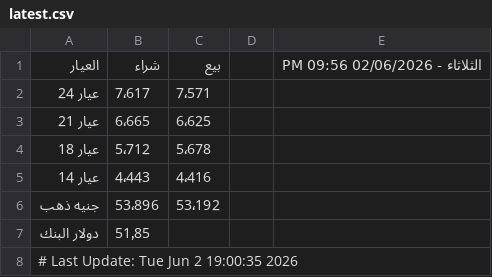
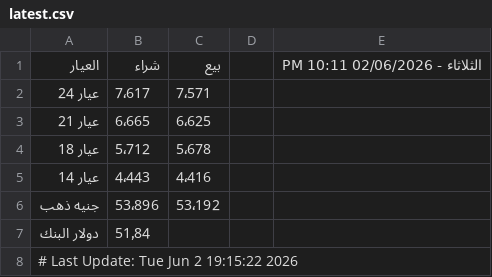
Before and after one commit to abodaapp-hash/sheet-fetcher, a CSV file: data/latest.csv, drawn as a sheet.

```diff
--- a/data/latest.csv
+++ b/data/latest.csv
@@ -1,2 +1,2 @@
-العيار,شراء,بيع,,الثلاثاء - 02/06/2026 09:56 PM
+العيار,شراء,بيع,,الثلاثاء - 02/06/2026 10:11 PM
 عيار 24 ,7٬617,7٬571,,
@@ -6,3 +6,3 @@
 جنيه ذهب,53٬896,53٬192,,
-دولار البنك,51٫85,,,
-# Last Update: Tue Jun  2 19:00:35 2026
+دولار البنك,51٫84,,,
+# Last Update: Tue Jun  2 19:15:22 2026
```
